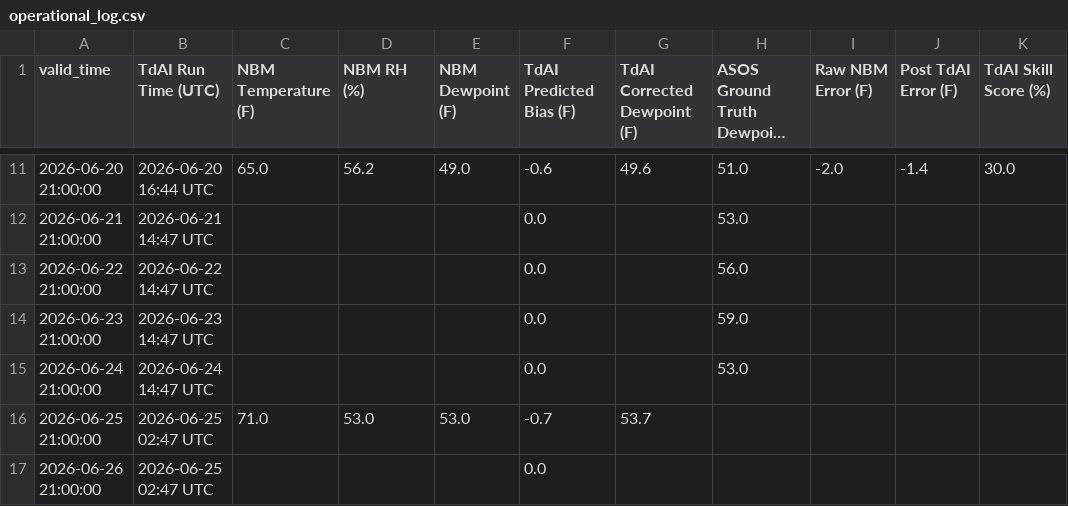
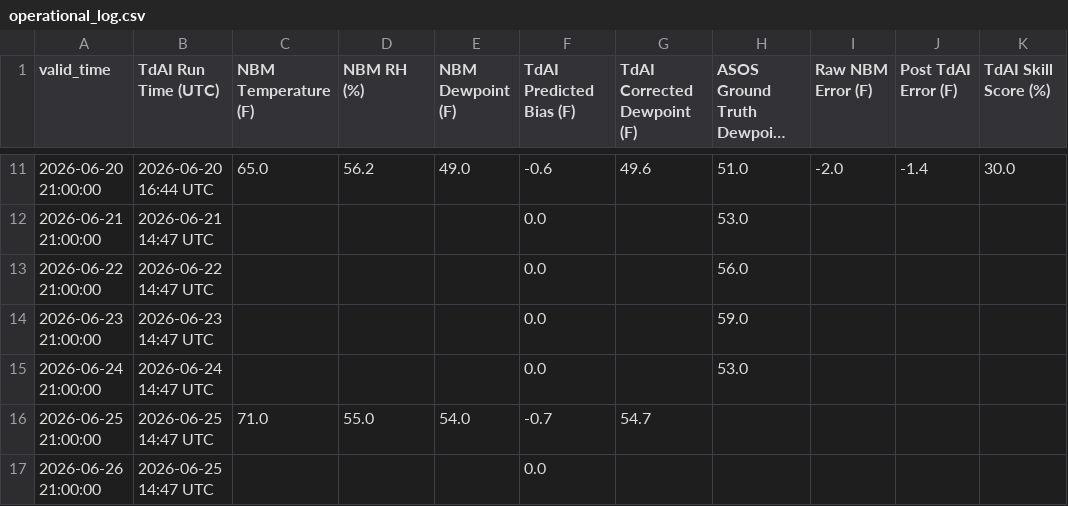
Before and after one commit to sean838432/TdAI, a CSV file: operational_log.csv, drawn as a sheet; only a part is shown, gaps mark what is left out; long unchanged cells end in …; the diff names each change by its address in the sheet, - before the commit and + after, or states it on an @@ line.

```diff
--- a/operational_log.csv
+++ b/operational_log.csv
-B16:B17 (TdAI Run Time (UTC)): 2026-06-25 02:47 UTC
+B16:B17 (TdAI Run Time (UTC)): 2026-06-25 14:47 UTC
-D16 (NBM RH (%)): 53.0
+D16 (NBM RH (%)): 55.0
-E16 (NBM Dewpoint (F)): 53.0
+E16 (NBM Dewpoint (F)): 54.0
-G16 (TdAI Corrected Dewpoint (F)): 53.7
+G16 (TdAI Corrected Dewpoint (F)): 54.7
```
